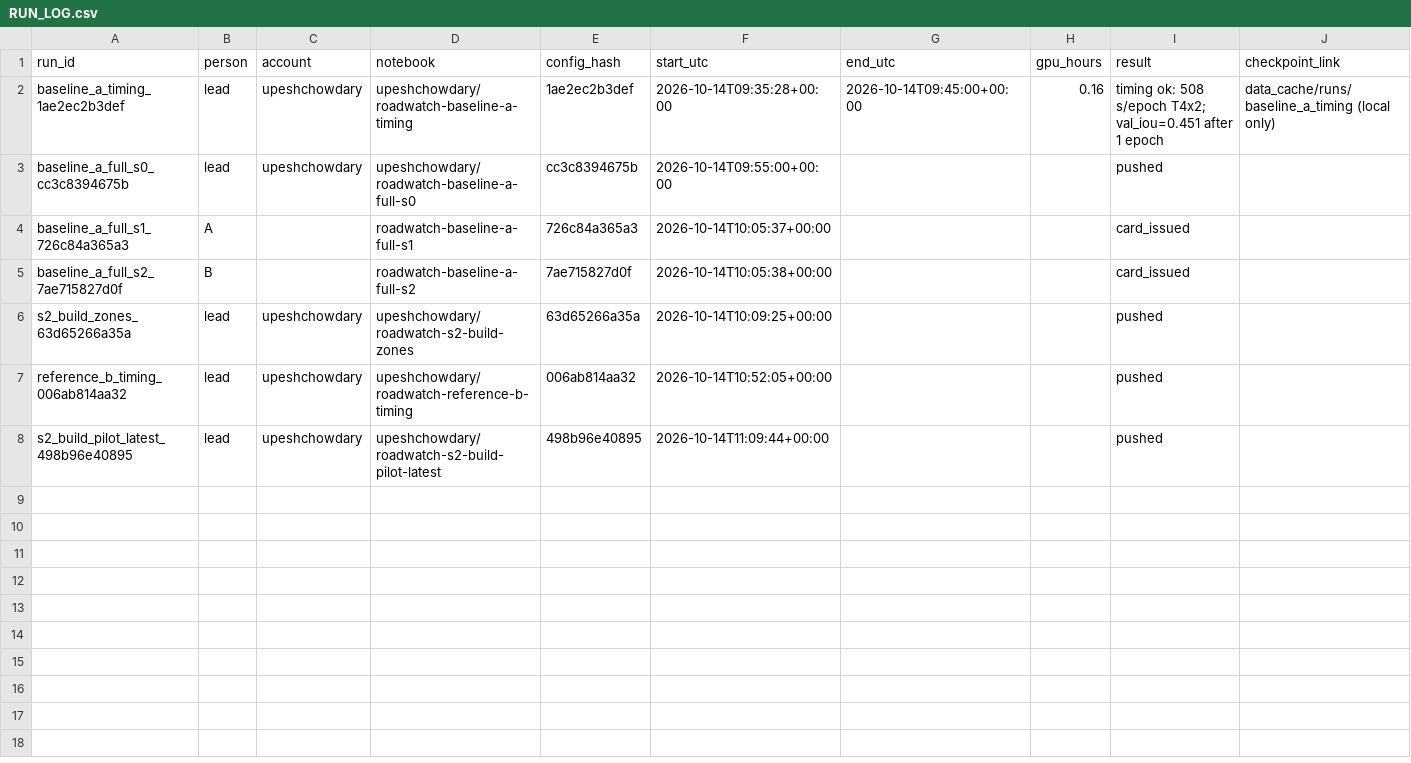
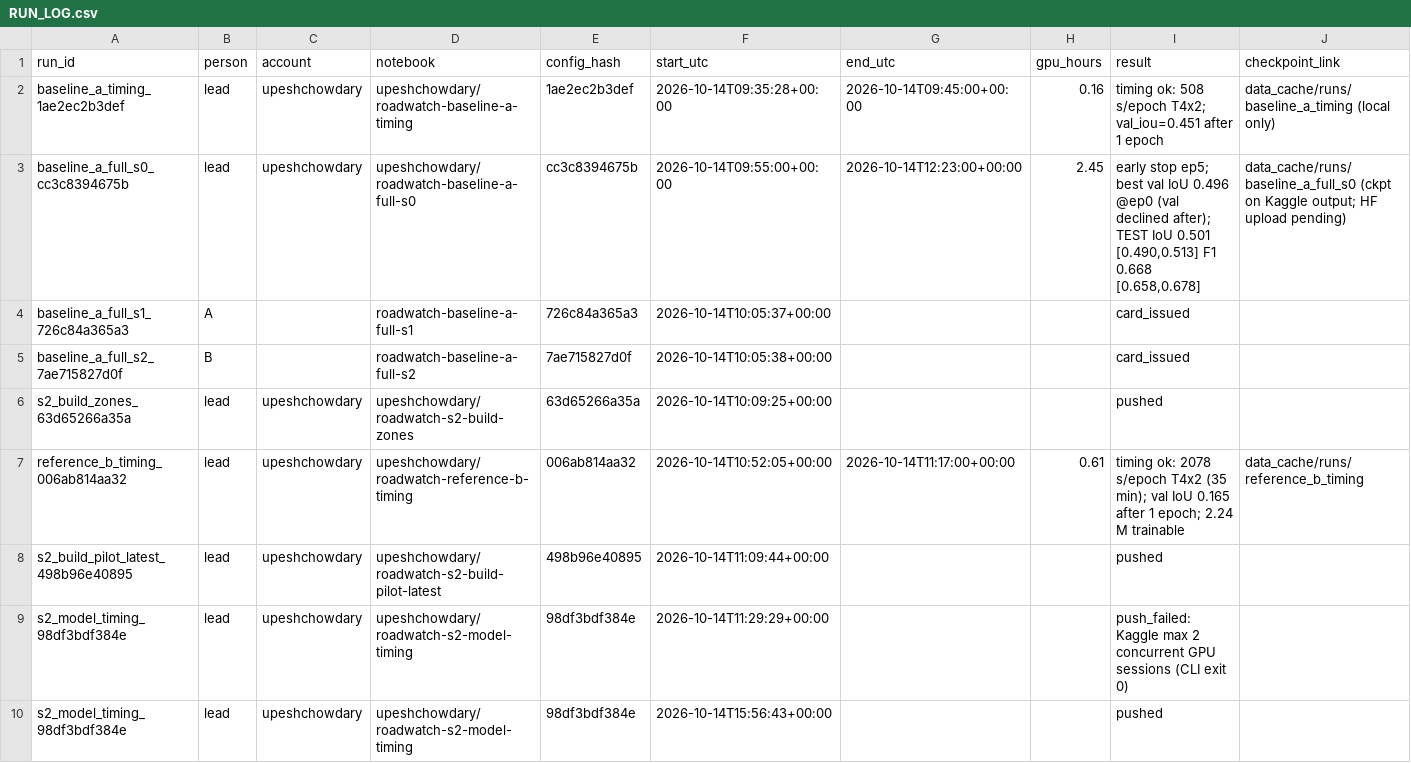
Before and after one commit to upeshchowdary/AI-Based-Road-Extraction-and-New-Road-Alert-System-using-Multi-Temporal-Satellite-Images, a CSV file: runs/RUN_LOG.csv, drawn as a sheet.

```diff
--- a/runs/RUN_LOG.csv
+++ b/runs/RUN_LOG.csv
@@ -2,3 +2,3 @@ run_id,person,account,notebook,config_hash,start_utc,end_utc,gpu_hours,result,ch
 baseline_a_timing_1ae2ec2b3def,lead,upeshchowdary,upeshchowdary/roadwatch-baseline-a-timing,1ae2ec2b3def,2026-10-14T09:35:28+00:00,2026-10-14T09:45:00+00:00,0.16,timing ok: 508 s/epoch T4x2; val_iou=0.451 after 1 epoch,data_cache/runs/baseline_a_timing (local only)
-baseline_a_full_s0_cc3c8394675b,lead,upeshchowdary,upeshchowdary/roadwatch-baseline-a-full-s0,cc3c8394675b,2026-10-14T09:55:00+00:00,,,pushed,
+baseline_a_full_s0_cc3c8394675b,lead,upeshchowdary,upeshchowdary/roadwatch-baseline-a-full-s0,cc3c8394675b,2026-10-14T09:55:00+00:00,2026-10-14T12:23:00+00:00,2.45,"early stop ep5; best val IoU 0.496 @ep0 (val declined after); TEST IoU 0.501 [0.490,0.513] F1 0.668 [0.658,0.678]",data_cache/runs/baseline_a_full_s0 (ckpt on Kaggle output; HF upload pending)
 baseline_a_full_s1_726c84a365a3,A,,roadwatch-baseline-a-full-s1,726c84a365a3,2026-10-14T10:05:37+00:00,,,card_issued,
@@ -6,3 +6,5 @@ baseline_a_full_s2_7ae715827d0f,B,,roadwatch-baseline-a-full-s2,7ae715827d0f,202
 s2_build_zones_63d65266a35a,lead,upeshchowdary,upeshchowdary/roadwatch-s2-build-zones,63d65266a35a,2026-10-14T10:09:25+00:00,,,pushed,
-reference_b_timing_006ab814aa32,lead,upeshchowdary,upeshchowdary/roadwatch-reference-b-timing,006ab814aa32,2026-10-14T10:52:05+00:00,,,pushed,
+reference_b_timing_006ab814aa32,lead,upeshchowdary,upeshchowdary/roadwatch-reference-b-timing,006ab814aa32,2026-10-14T10:52:05+00:00,2026-10-14T11:17:00+00:00,0.61,timing ok: 2078 s/epoch T4x2 (35 min); val IoU 0.165 after 1 epoch; 2.24 M trainable,data_cache/runs/reference_b_timing
 s2_build_pilot_latest_498b96e40895,lead,upeshchowdary,upeshchowdary/roadwatch-s2-build-pilot-latest,498b96e40895,2026-10-14T11:09:44+00:00,,,pushed,
+s2_model_timing_98df3bdf384e,lead,upeshchowdary,upeshchowdary/roadwatch-s2-model-timing,98df3bdf384e,2026-10-14T11:29:29+00:00,,,push_failed: Kaggle max 2 concurrent GPU sessions (CLI exit 0),
+s2_model_timing_98df3bdf384e,lead,upeshchowdary,upeshchowdary/roadwatch-s2-model-timing,98df3bdf384e,2026-10-14T15:56:43+00:00,,,pushed,
```
Also changed, not shown: 5 other files.
